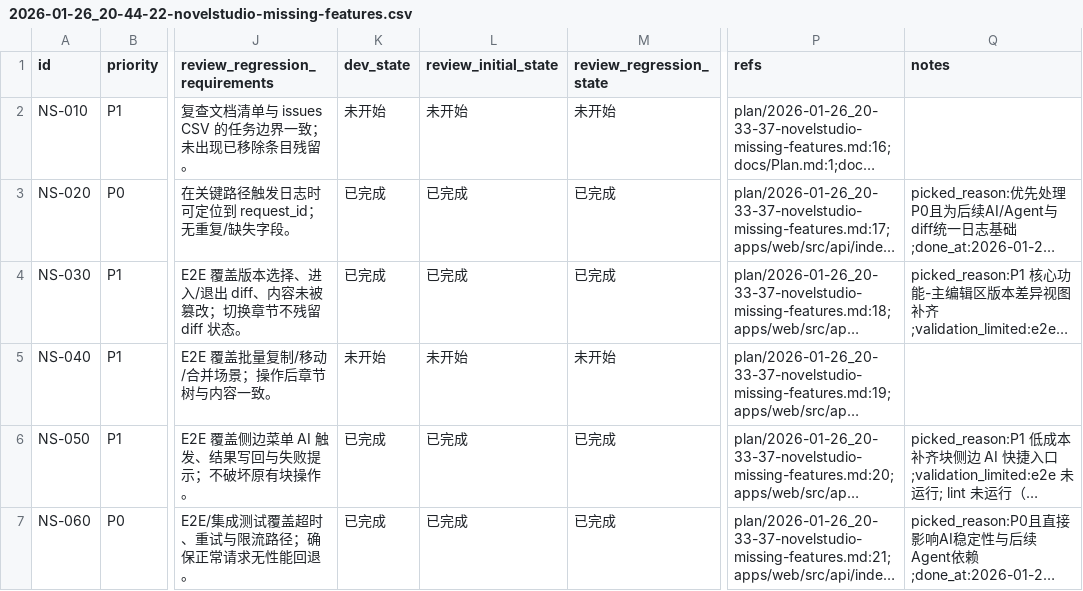
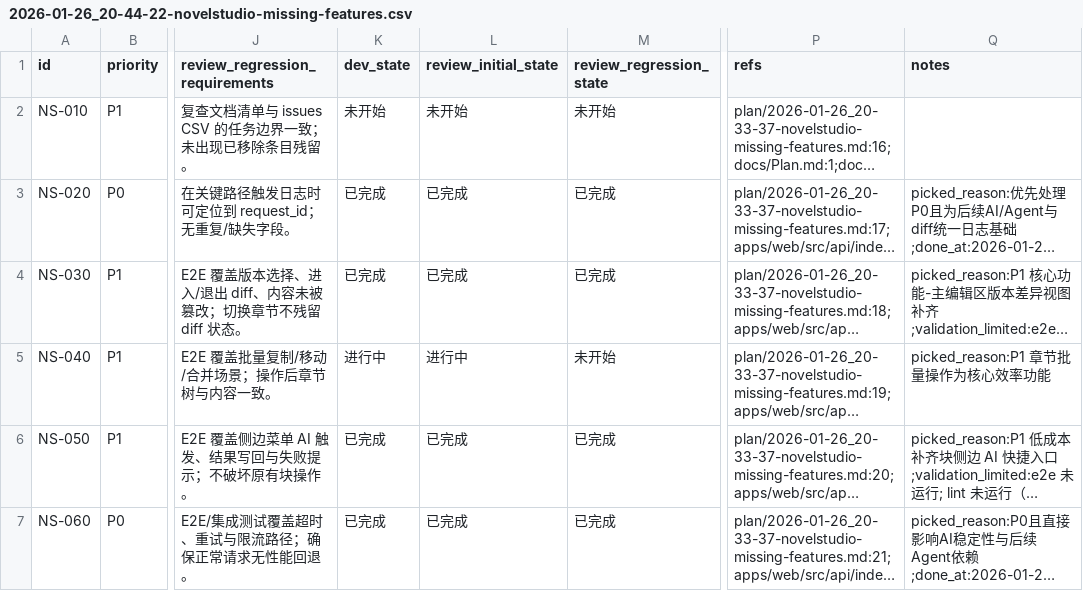
Before and after one commit to papalqi/NovelStudio, a CSV file: issues/2026-01-26_20-44-22-novelstudio-missing-features.csv, drawn as a sheet; only a part is shown, gaps mark what is left out; long unchanged cells end in …; the diff covers the shown part only; the diff names each change by its address in the sheet, - before the commit and + after, or states it on an @@ line.

```diff
--- a/issues/2026-01-26_20-44-22-novelstudio-missing-features.csv
+++ b/issues/2026-01-26_20-44-22-novelstudio-missing-features.csv
-K5 (dev_state): 未开始
+K5 (dev_state): 进行中
-L5 (review_initial_state): 未开始
+L5 (review_initial_state): 进行中
-Q5 (notes): (empty)
+Q5 (notes): picked_reason:P1 章节批量操作为核心效率功能
```
Also changed, not shown: 1 edited cell elsewhere in this file, 2 other files.
